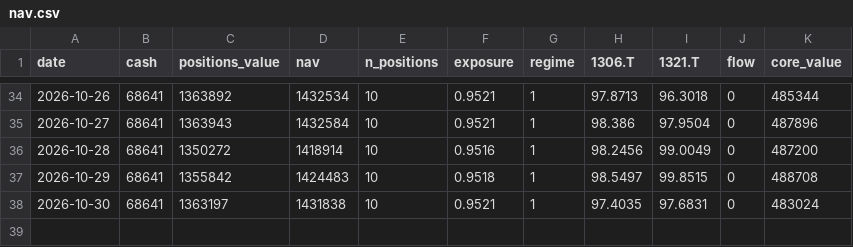
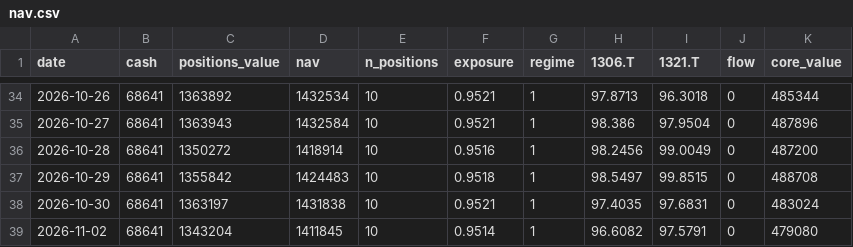
Before and after one commit to antares1024dw-creator/kabu-paper-trading, a CSV file: data/nav.csv, drawn as a sheet; only a part is shown, gaps mark what is left out.

```diff
--- a/data/nav.csv
+++ b/data/nav.csv
@@ -38 +38,2 @@ date,cash,positions_value,nav,n_positions,exposure,regime,1306.T,1321.T,flow,cor
 2026-10-30,68641,1363197,1431838,10,0.9521,1,97.4035,97.6831,0,483024
+2026-11-02,68641,1343204,1411845,10,0.9514,1,96.6082,97.5791,0,479080
```
Also changed, not shown: 2 other files.
